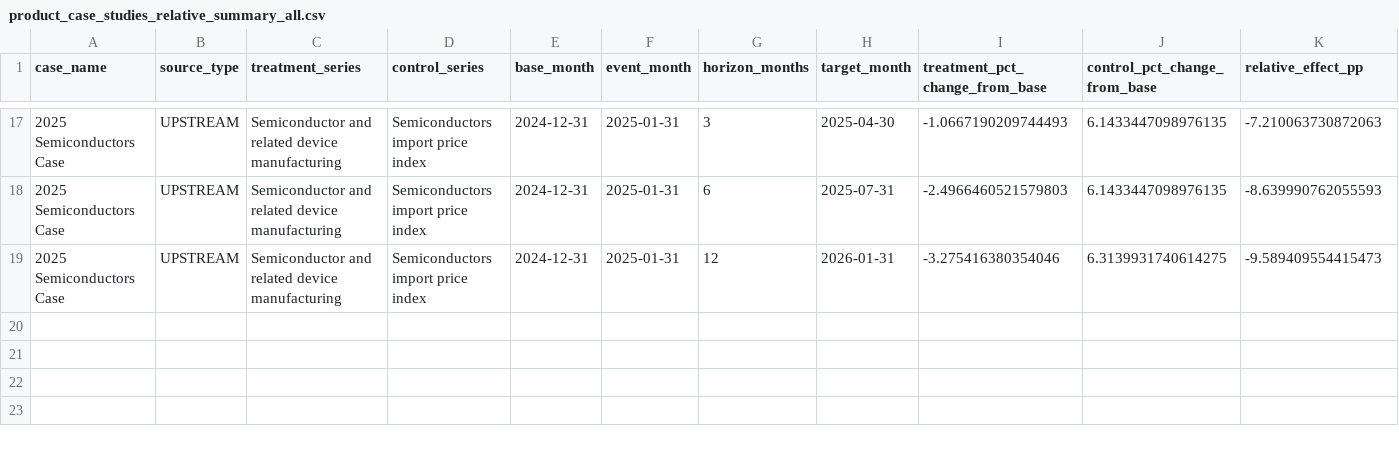
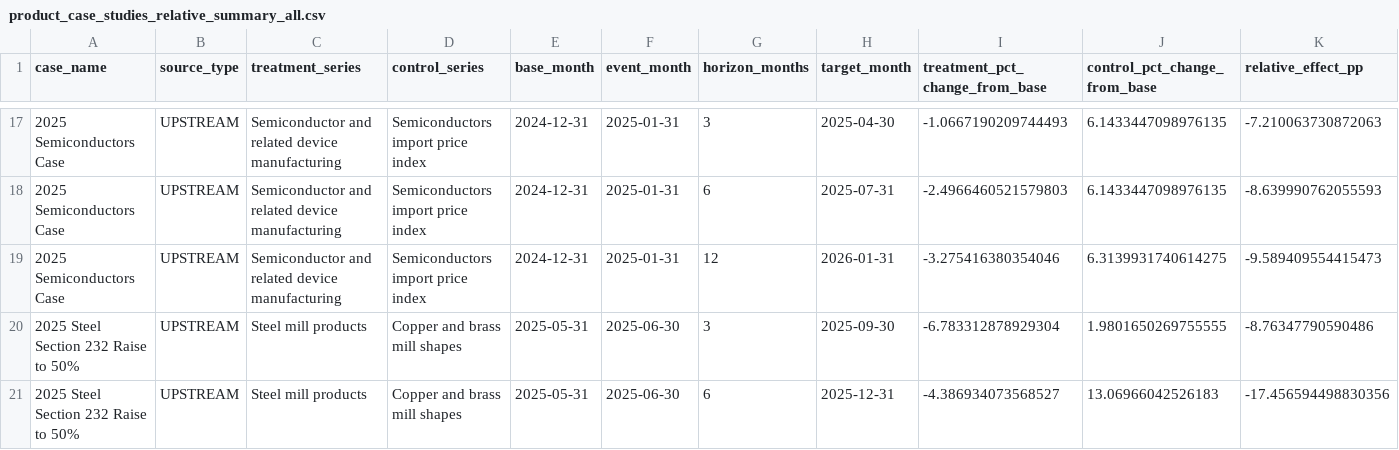
Before and after one commit to haydenstoltz/tariff-tracker, a CSV file: outputs/tables/product_case_studies_relative_summary_all.csv, drawn as a sheet; only a part is shown, gaps mark what is left out; the diff names each change by its address in the sheet, - before the commit and + after, or states it on an @@ line.

```diff
--- a/outputs/tables/product_case_studies_relative_summary_all.csv
+++ b/outputs/tables/product_case_studies_relative_summary_all.csv
+row 20: 2025 Steel Section 232 Raise to 50% | UPSTREAM | Steel mill products | Copper and brass mill shapes | 2025-05-31 | 2025-06-30 | 3 | 2025-09-30 | -6.783312878929304 | 1.9801650269755555 | -8.76347790590486
+row 21: 2025 Steel Section 232 Raise to 50% | UPSTREAM | Steel mill products | Copper and brass mill shapes | 2025-05-31 | 2025-06-30 | 6 | 2025-12-31 | -4.386934073568527 | 13.06966042526183 | -17.456594498830356
```
Also changed, not shown: data/metadata/case_stage_map.csv, data/metadata/event_case_map.csv, 33 other files.
